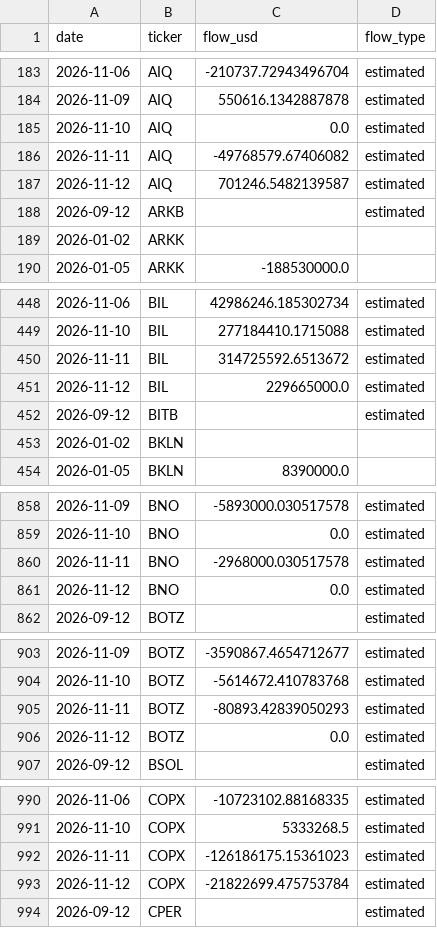
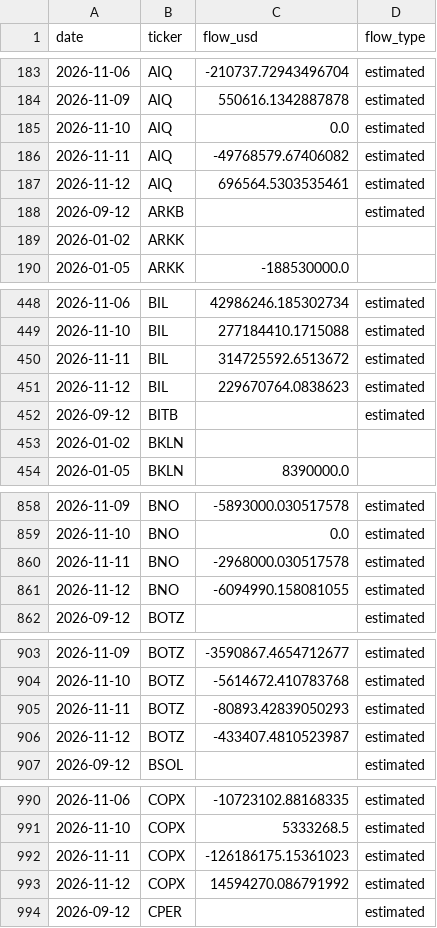
Before and after one commit to leyscry/etf-flows-data, a CSV file: data/etf_flows.csv, drawn as a sheet; only a part is shown, gaps mark what is left out; the diff covers the shown part only.

```diff
--- a/data/etf_flows.csv
+++ b/data/etf_flows.csv
@@ -186,3 +186,3 @@ date,ticker,flow_usd,flow_type
 2026-11-11,AIQ,-49768579.67406082,estimated
-2026-11-12,AIQ,701246.5482139587,estimated
+2026-11-12,AIQ,696564.5303535461,estimated
 2026-09-12,ARKB,,estimated
@@ -450,3 +450,3 @@ date,ticker,flow_usd,flow_type
 2026-11-11,BIL,314725592.6513672,estimated
-2026-11-12,BIL,229665000.0,estimated
+2026-11-12,BIL,229670764.0838623,estimated
 2026-09-12,BITB,,estimated
@@ -860,3 +860,3 @@ date,ticker,flow_usd,flow_type
 2026-11-11,BNO,-2968000.030517578,estimated
-2026-11-12,BNO,0.0,estimated
+2026-11-12,BNO,-6094990.158081055,estimated
 2026-09-12,BOTZ,,estimated
@@ -905,3 +905,3 @@ date,ticker,flow_usd,flow_type
 2026-11-11,BOTZ,-80893.42839050293,estimated
-2026-11-12,BOTZ,0.0,estimated
+2026-11-12,BOTZ,-433407.4810523987,estimated
 2026-09-12,BSOL,,estimated
@@ -992,3 +992,3 @@ date,ticker,flow_usd,flow_type
 2026-11-11,COPX,-126186175.15361023,estimated
-2026-11-12,COPX,-21822699.475753784,estimated
+2026-11-12,COPX,14594270.086791992,estimated
 2026-09-12,CPER,,estimated
```
Also changed, not shown: 63 edited cells elsewhere in this file, data/etf_aum.csv, data/etf_shares.csv.
